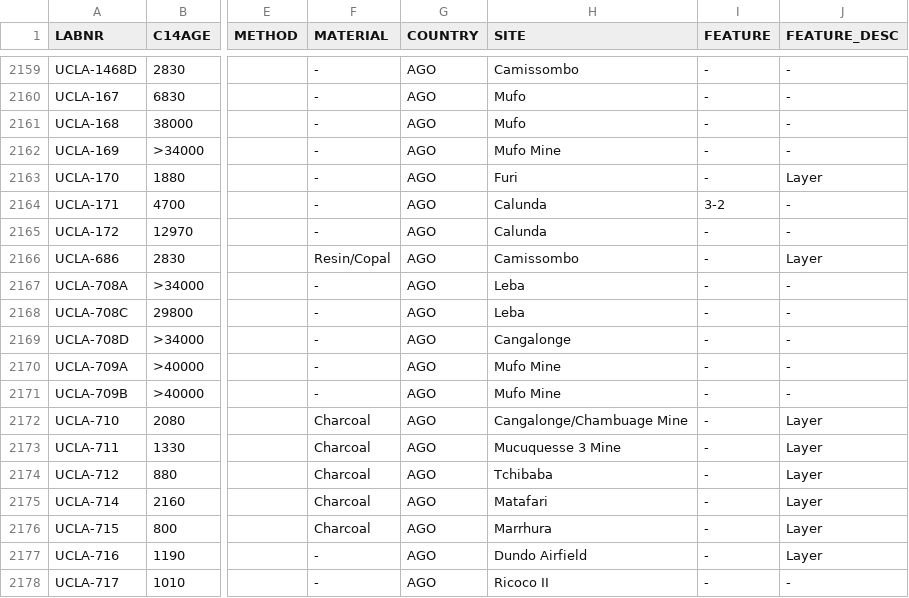
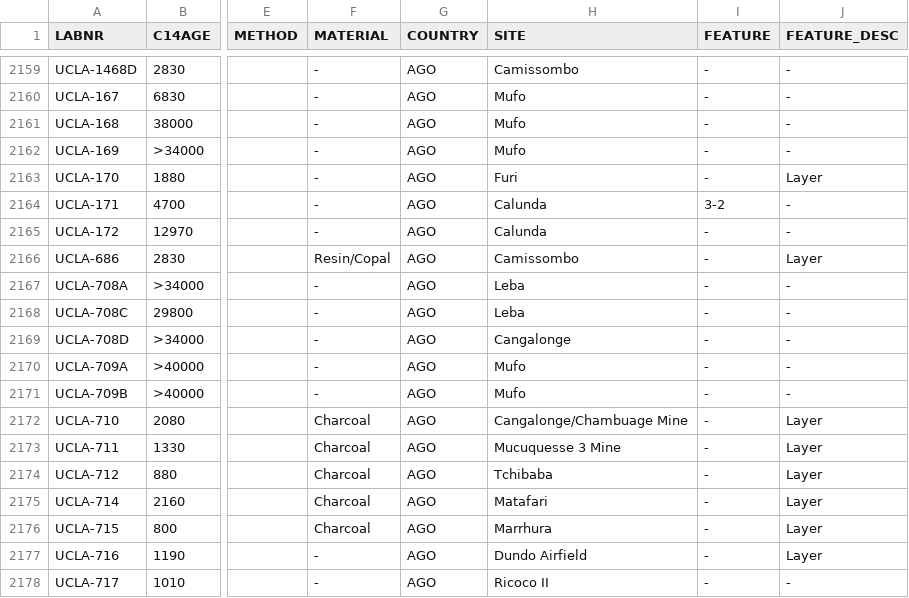
Before and after one commit to dirkseidensticker/aDRAC, a CSV file: aDRAC.csv, drawn as a sheet; only a part is shown, gaps mark what is left out; the diff names each change by its address in the sheet, - before the commit and + after, or states it on an @@ line.

Commit message:
standardized name for Mufo

```diff
--- a/aDRAC.csv
+++ b/aDRAC.csv
-H2162 (SITE): Mufo Mine
+H2162 (SITE): Mufo
-H2170:H2171 (SITE): Mufo Mine
+H2170:H2171 (SITE): Mufo
```
